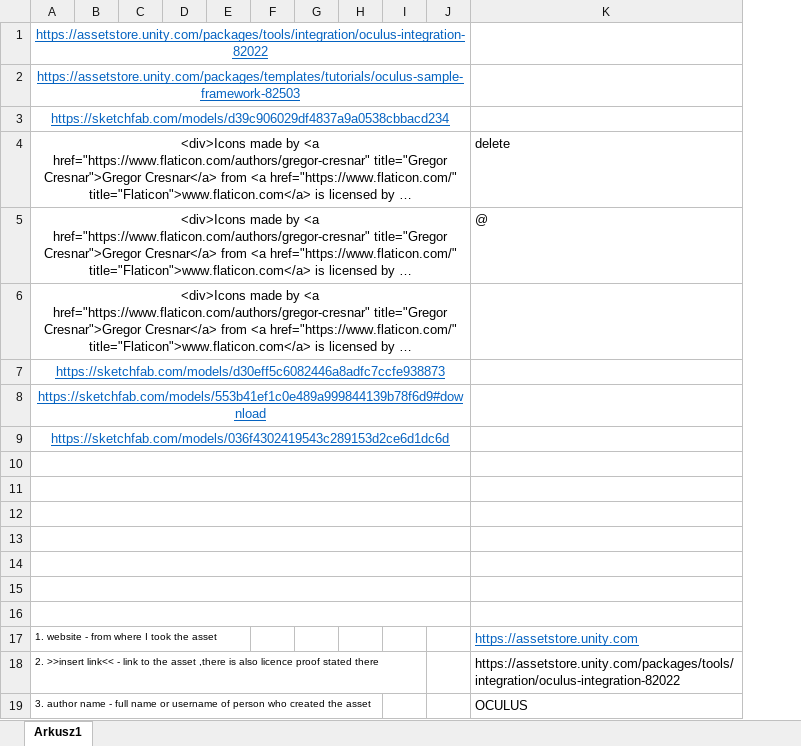
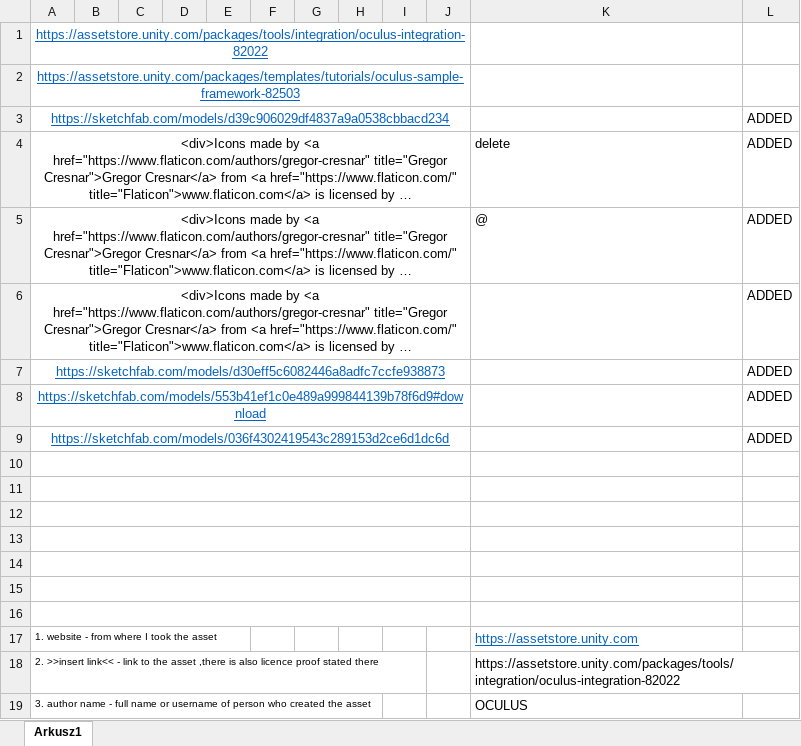
Before and after one commit to lubasq/VR_Escape_Room, an Excel workbook: License.xlsx, sheet Arkusz1, drawn as a sheet; long unchanged cells end in …; values as stored, in another font and other column widths than the file's, no borders; the diff names each change by its address in the sheet, - before the commit and + after, or states it on an @@ line.

```diff
--- a/License.xlsx (sheet Arkusz1)
+++ b/License.xlsx (sheet Arkusz1)
+column L, rows 3-9: all ADDED
```
Also changed, not shown: 10 other files.
